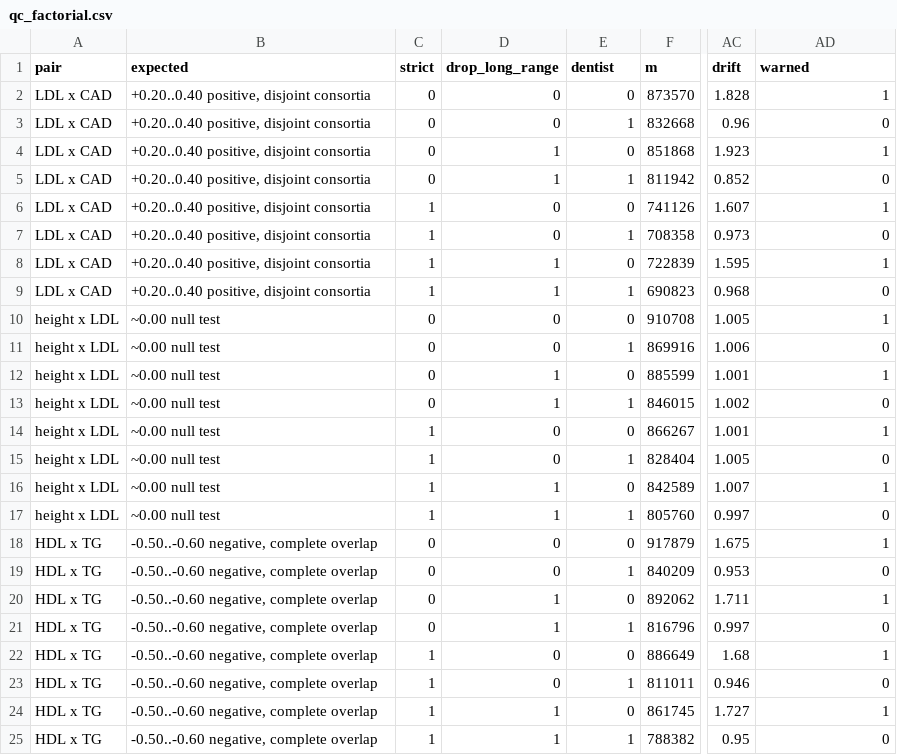
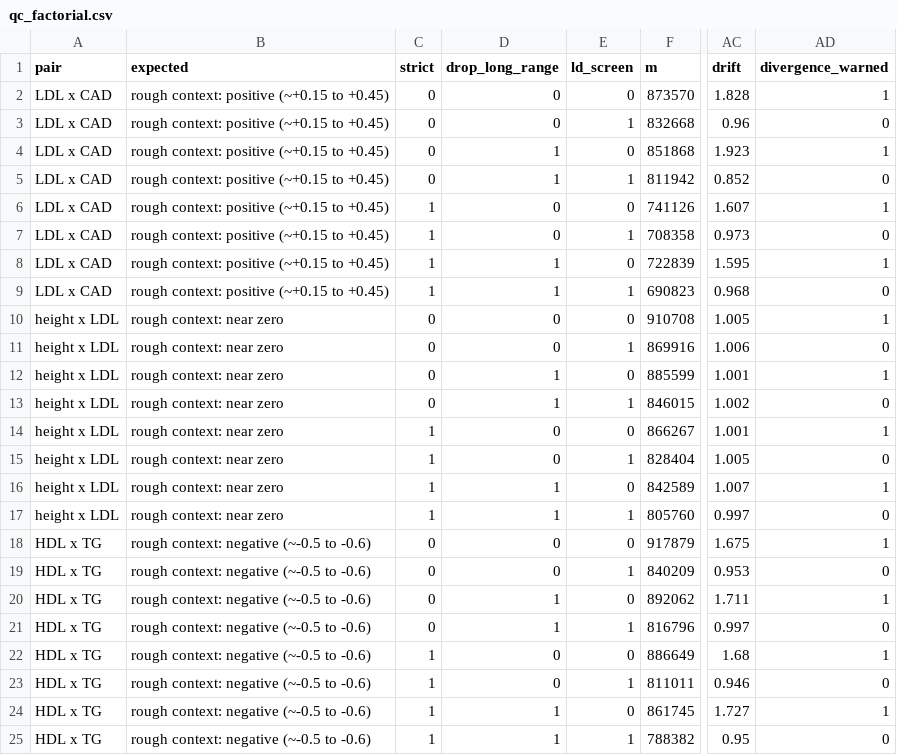
Before and after one commit to bvilhjal/bipred, a CSV file: benchmarks/qc_factorial.csv, drawn as a sheet; only a part is shown, gaps mark what is left out; the diff names each change by its address in the sheet, - before the commit and + after, or states it on an @@ line.

```diff
--- a/benchmarks/qc_factorial.csv
+++ b/benchmarks/qc_factorial.csv
-E1: dentist
+E1: ld_screen
-AD1: warned
+AD1: divergence_warned
-B2:B9 (expected): +0.20..0.40 positive, disjoint consortia
+B2:B9 (expected): rough context: positive (~+0.15 to +0.45)
-B10:B17 (expected): ~0.00 null test
+B10:B17 (expected): rough context: near zero
-B18:B25 (expected): -0.50..-0.60 negative, complete overlap
+B18:B25 (expected): rough context: negative (~-0.5 to -0.6)
```
Also changed, not shown: benchmarks/fit_memory.csv, benchmarks/real_ldl_cad.csv, 30 other files.
